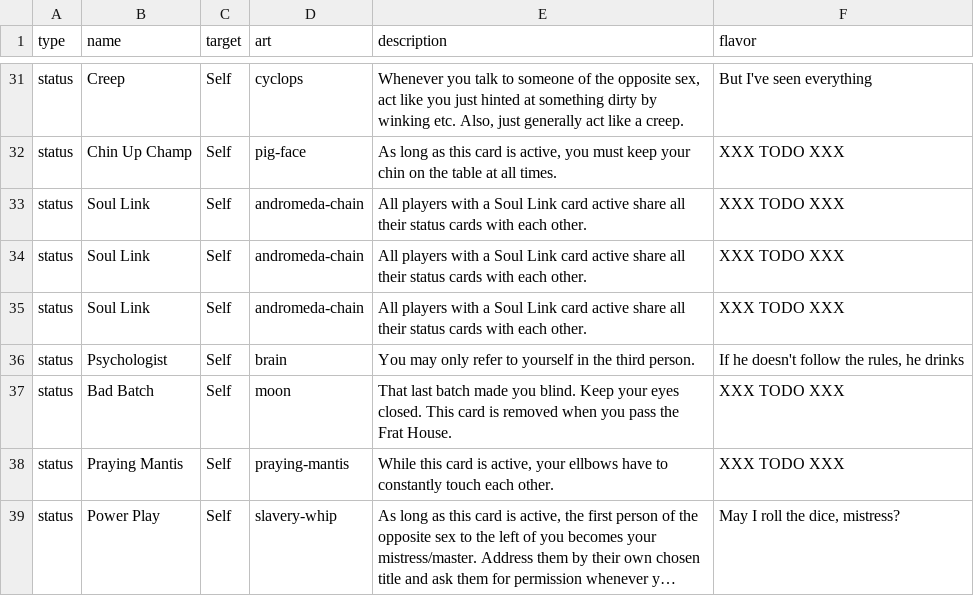
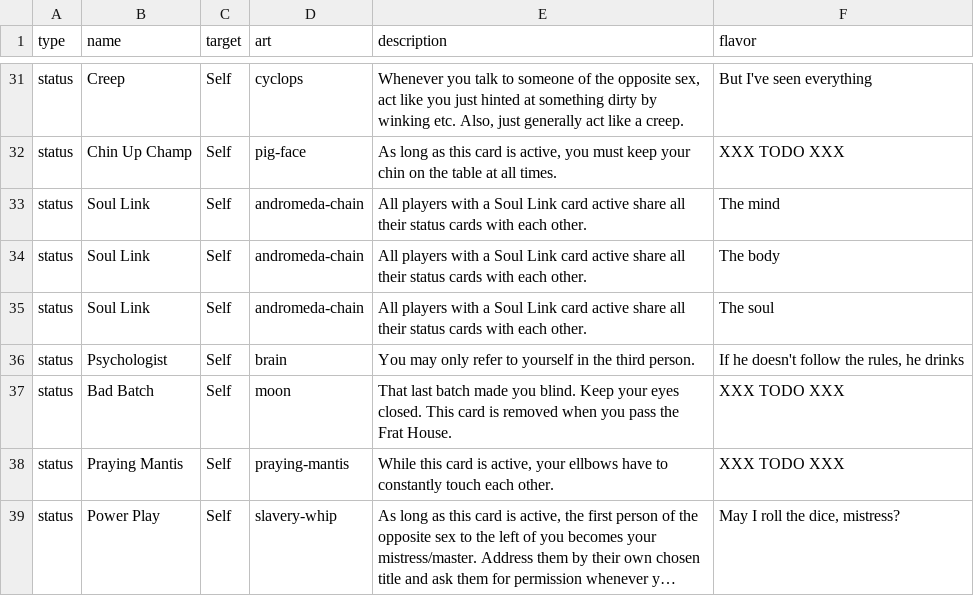
Before and after one commit to Qgel/FratAttack, a CSV file: cards/data/event.csv, drawn as a sheet; only a part is shown, gaps mark what is left out; long unchanged cells end in ….

Commit message:
'Soul Link' flavor

```diff
--- a/cards/data/event.csv
+++ b/cards/data/event.csv
@@ -34,5 +34,5 @@ status,Creep,Self,cyclops,"Whenever you talk to someone of the opposite sex, act
 status,Chin Up Champ,Self,pig-face,"As long as this card is active, you must keep your chin on the table at all times.",XXX TODO XXX
-status,Soul Link,Self,andromeda-chain,"All players with a Soul Link card active share all their status cards with each other.",XXX TODO XXX
-status,Soul Link,Self,andromeda-chain,"All players with a Soul Link card active share all their status cards with each other.",XXX TODO XXX
-status,Soul Link,Self,andromeda-chain,"All players with a Soul Link card active share all their status cards with each other.",XXX TODO XXX
+status,Soul Link,Self,andromeda-chain,"All players with a Soul Link card active share all their status cards with each other.","The mind"
+status,Soul Link,Self,andromeda-chain,"All players with a Soul Link card active share all their status cards with each other.","The body"
+status,Soul Link,Self,andromeda-chain,"All players with a Soul Link card active share all their status cards with each other.","The soul"
 status,Psychologist,Self,brain,"You may only refer to yourself in the third person.","If he doesn't follow the rules, he drinks"
```
